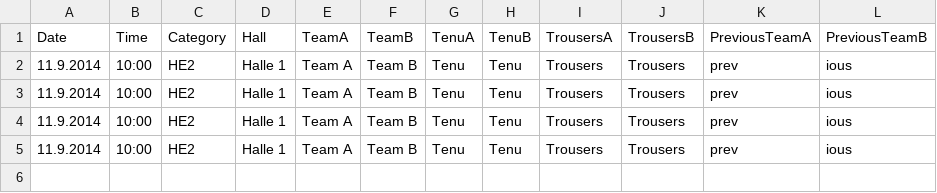
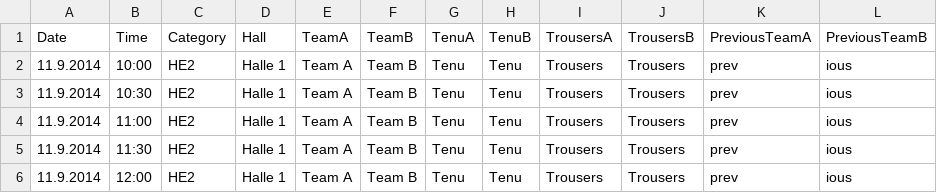
Before and after one commit to romixch/SchirizettelGenerator, a CSV file: BeispielDaten.csv, drawn as a sheet.

```diff
--- a/BeispielDaten.csv
+++ b/BeispielDaten.csv
@@ -2,4 +2,5 @@
 "11.9.2014","10:00","HE2","Halle 1","Team A","Team B","Tenu","Tenu","Trousers","Trousers","prev","ious"
-"11.9.2014","10:00","HE2","Halle 1","Team A","Team B","Tenu","Tenu","Trousers","Trousers","prev","ious"
-"11.9.2014","10:00","HE2","Halle 1","Team A","Team B","Tenu","Tenu","Trousers","Trousers","prev","ious"
-"11.9.2014","10:00","HE2","Halle 1","Team A","Team B","Tenu","Tenu","Trousers","Trousers","prev","ious"
+"11.9.2014","10:30","HE2","Halle 1","Team A","Team B","Tenu","Tenu","Trousers","Trousers","prev","ious"
+"11.9.2014","11:00","HE2","Halle 1","Team A","Team B","Tenu","Tenu","Trousers","Trousers","prev","ious"
+"11.9.2014","11:30","HE2","Halle 1","Team A","Team B","Tenu","Tenu","Trousers","Trousers","prev","ious"
+"11.9.2014","12:00","HE2","Halle 1","Team A","Team B","Tenu","Tenu","Trousers","Trousers","prev","ious"
```
Also changed, not shown: 6 other files.
